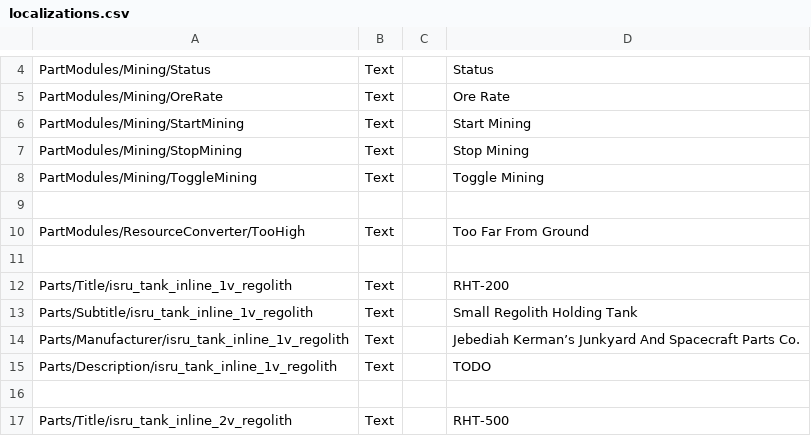
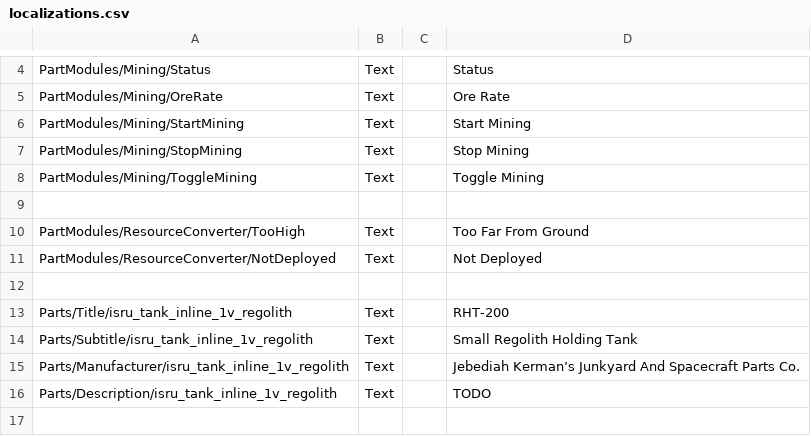
Before and after one commit to RendezvousEntertainment/ISRUApi, a CSV file: plugin_template/localizations/localizations.csv, drawn as a sheet; only a part is shown, gaps mark what is left out; the shorter side is filled out with more unchanged rows.

Commit message:
Mining is blocked if drill is not deployed + status overhaul

```diff
--- a/plugin_template/localizations/localizations.csv
+++ b/plugin_template/localizations/localizations.csv
@@ -10,2 +10,3 @@ PartModules/Mining/ToggleMining,Text,,Toggle Mining
 PartModules/ResourceConverter/TooHigh,Text,,Too Far From Ground
+PartModules/ResourceConverter/NotDeployed,Text,,Not Deployed
 
```
Also changed, not shown: 3 other files.
